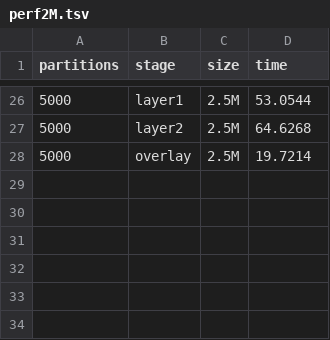
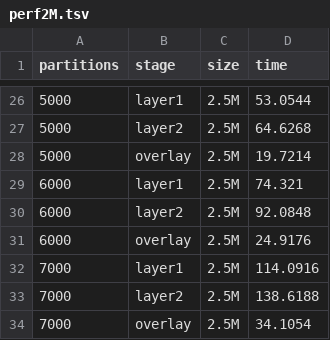
Before and after one commit to aocalderon/RIDIR, a TSV file: Data/4S/S2/perf2M.tsv, drawn as a sheet; only a part is shown, gaps mark what is left out; the diff names each change by its address in the sheet, - before the commit and + after, or states it on an @@ line.

```diff
--- a/Data/4S/S2/perf2M.tsv
+++ b/Data/4S/S2/perf2M.tsv
+row 29: 6000 | layer1 | 2.5M | 74.321
+row 30: 6000 | layer2 | 2.5M | 92.0848
+row 31: 6000 | overlay | 2.5M | 24.9176
+row 32: 7000 | layer1 | 2.5M | 114.0916
+row 33: 7000 | layer2 | 2.5M | 138.6188
+row 34: 7000 | overlay | 2.5M | 34.1054
```
Also changed, not shown: Data/4S/S1/perf1M.tsv, Data/4S/S3/perf3M.tsv, 32 other files.
